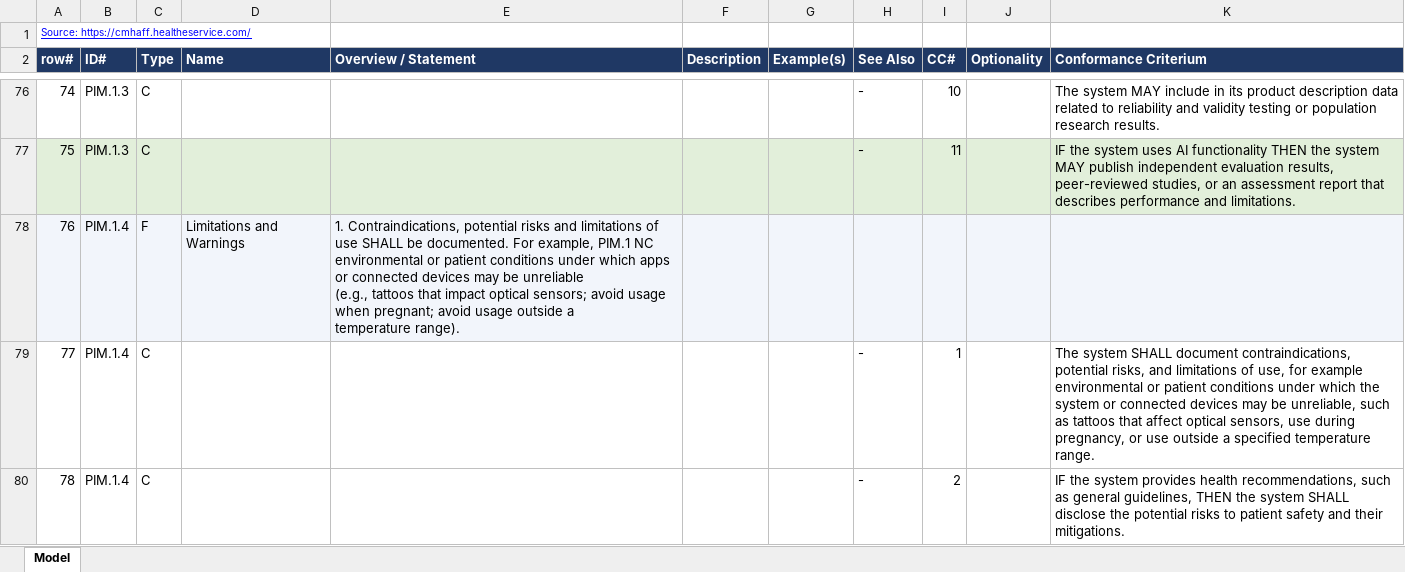
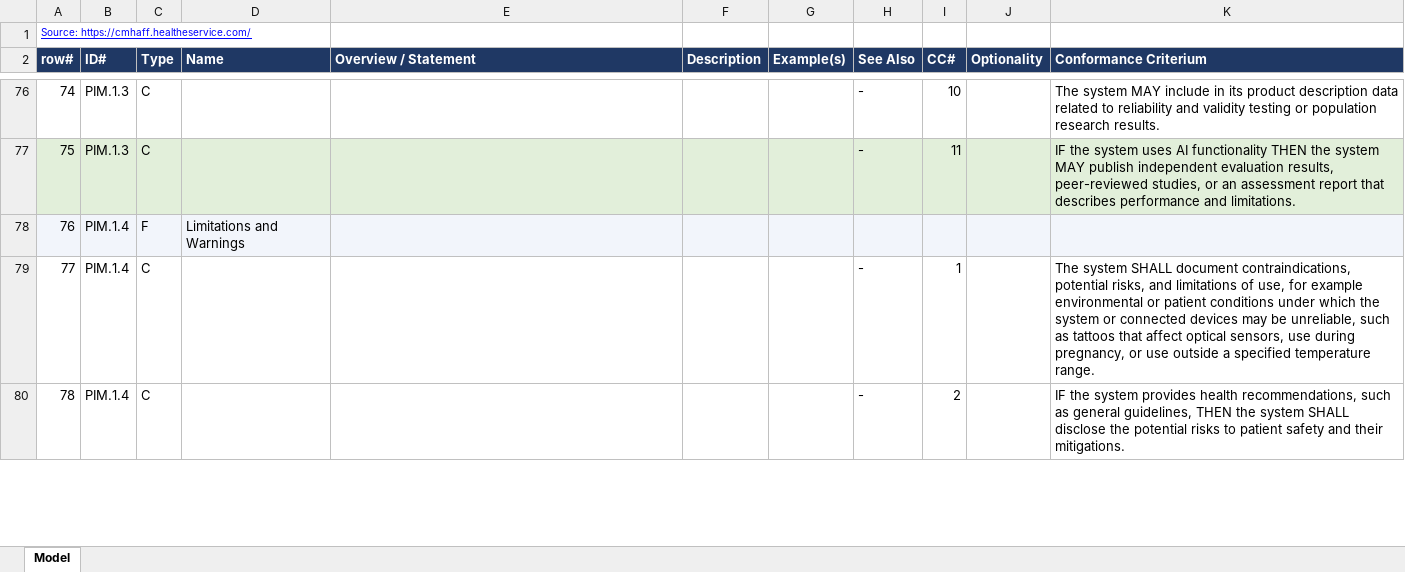
Before and after one commit to HL7/cmhaff-ig, an Excel workbook: script/cMHAFF_STU2_plus_AI_EHR-S_FM_import_20261022.xlsx, sheet Model, drawn as a sheet; only a part is shown, gaps mark what is left out; values as stored, in another font and other column widths than the file's, no borders; ↵ is a line break in a cell; the diff covers the shown part only; the diff names each change by its address in the sheet, - before the commit and + after, or states it on an @@ line.

```diff
--- a/script/cMHAFF_STU2_plus_AI_EHR-S_FM_import_20261022.xlsx (sheet Model)
+++ b/script/cMHAFF_STU2_plus_AI_EHR-S_FM_import_20261022.xlsx (sheet Model)
-E78 (Overview / Statement): 1. Contraindications, potential risks and limitations of use SHALL be documented. For example, PIM.1 NC ↵ environmental or patient conditions under which apps or connected devices may be unreliable ↵ (e.g., tattoos that impact optical sensors; avoid usage when pregnant; avoid usage outside a ↵ temperature range).
+E78 (Overview / Statement): (empty)
```
Also changed, not shown: 21 edited cells elsewhere in this sheet, 2 other files.
